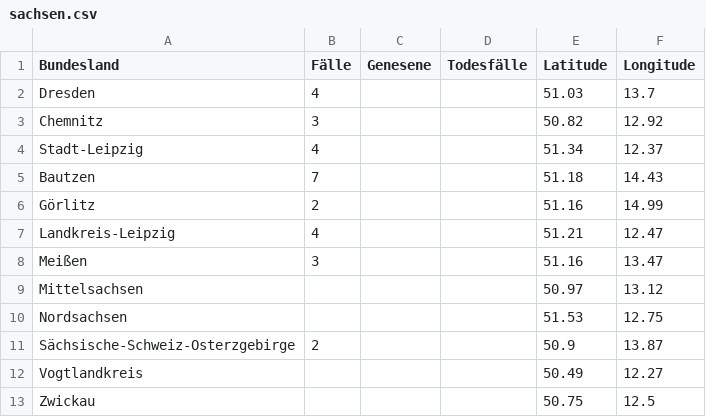
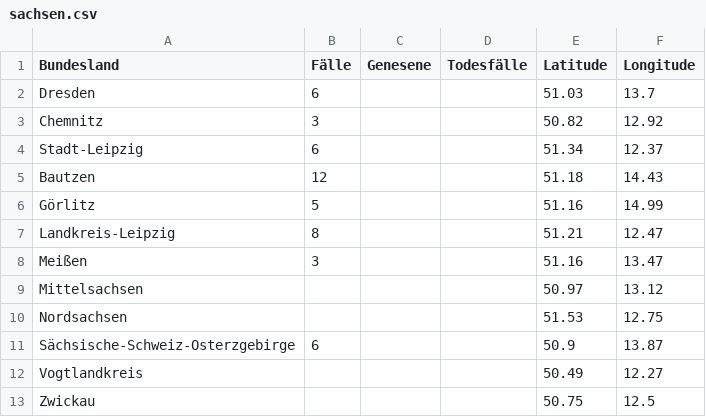
Before and after one commit to ChaliZhg/corona, a CSV file: data/sachsen.csv, drawn as a sheet.

Commit message:
update sachsen date

```diff
--- a/data/sachsen.csv
+++ b/data/sachsen.csv
@@ -1,8 +1,8 @@
 Bundesland,Fälle,Genesene,Todesfälle,Latitude,Longitude
-Dresden,4,,,51.03,13.7
+Dresden,6,,,51.03,13.7
 Chemnitz,3,,,50.82,12.92
-Stadt-Leipzig,4,,,51.34,12.37
-Bautzen,7,,,51.18,14.43
-Görlitz,2,,,51.16,14.99
-Landkreis-Leipzig,4,,,51.21,12.47
+Stadt-Leipzig,6,,,51.34,12.37
+Bautzen,12,,,51.18,14.43
+Görlitz,5,,,51.16,14.99
+Landkreis-Leipzig,8,,,51.21,12.47
 Meißen,3,,,51.16,13.47
@@ -10,3 +10,3 @@ Mittelsachsen,,,,50.97,13.12
 Nordsachsen,,,,51.53,12.75
-Sächsische-Schweiz-Osterzgebirge,2,,,50.9,13.87
+Sächsische-Schweiz-Osterzgebirge,6,,,50.9,13.87
 Vogtlandkreis,,,,50.49,12.27
```
